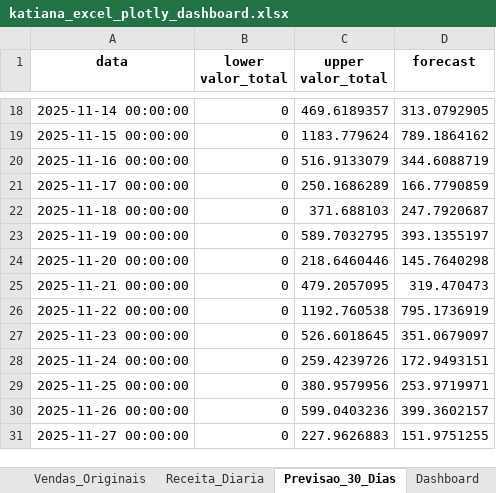
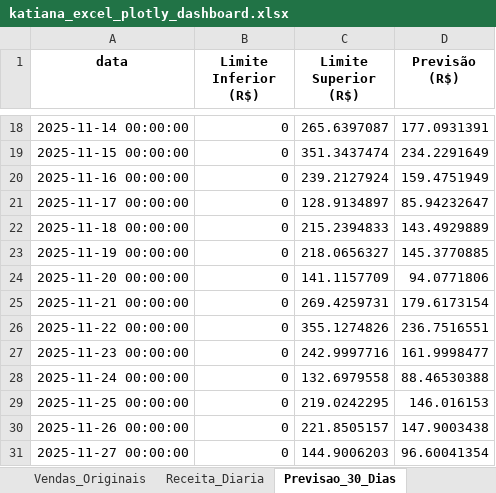
Before and after one commit to Joaoboline/katiana_store_bigdata, an Excel workbook: out/katiana_excel_plotly_dashboard.xlsx, sheet Previsao_30_Dias, drawn as a sheet; only a part is shown, gaps mark what is left out; values as stored, in another font and other column widths than the file's, no borders; the diff covers the shown part only; the diff names each change by its address in the sheet, - before the commit and + after, or states it on an @@ line.

```diff
--- a/out/katiana_excel_plotly_dashboard.xlsx (sheet Previsao_30_Dias)
+++ b/out/katiana_excel_plotly_dashboard.xlsx (sheet Previsao_30_Dias)
-sheet tab: Dashboard
-B1: lower valor_total
+B1: Limite Inferior (R$)
-C1: upper valor_total
+C1: Limite Superior (R$)
-D1: forecast
+D1: Previsão (R$)
-C18 (Limite Superior (R$)): 469.6189357
+C18 (Limite Superior (R$)): 265.6397087
-D18 (Previsão (R$)): 313.0792905
+D18 (Previsão (R$)): 177.0931391
-C19 (Limite Superior (R$)): 1183.779624
+C19 (Limite Superior (R$)): 351.3437474
-D19 (Previsão (R$)): 789.1864162
+D19 (Previsão (R$)): 234.2291649
-C20 (Limite Superior (R$)): 516.9133079
+C20 (Limite Superior (R$)): 239.2127924
-D20 (Previsão (R$)): 344.6088719
+D20 (Previsão (R$)): 159.4751949
-C21 (Limite Superior (R$)): 250.1686289
+C21 (Limite Superior (R$)): 128.9134897
-D21 (Previsão (R$)): 166.7790859
+D21 (Previsão (R$)): 85.94232647
-C22 (Limite Superior (R$)): 371.688103
+C22 (Limite Superior (R$)): 215.2394833
-D22 (Previsão (R$)): 247.7920687
+D22 (Previsão (R$)): 143.4929889
-C23 (Limite Superior (R$)): 589.7032795
+C23 (Limite Superior (R$)): 218.0656327
-D23 (Previsão (R$)): 393.1355197
+D23 (Previsão (R$)): 145.3770885
-C24 (Limite Superior (R$)): 218.6460446
+C24 (Limite Superior (R$)): 141.1157709
-D24 (Previsão (R$)): 145.7640298
+D24 (Previsão (R$)): 94.0771806
-C25 (Limite Superior (R$)): 479.2057095
+C25 (Limite Superior (R$)): 269.4259731
-D25 (Previsão (R$)): 319.470473
+D25 (Previsão (R$)): 179.6173154
-C26 (Limite Superior (R$)): 1192.760538
+C26 (Limite Superior (R$)): 355.1274826
-D26 (Previsão (R$)): 795.1736919
+D26 (Previsão (R$)): 236.7516551
-C27 (Limite Superior (R$)): 526.6018645
+C27 (Limite Superior (R$)): 242.9997716
-D27 (Previsão (R$)): 351.0679097
+D27 (Previsão (R$)): 161.9998477
-C28 (Limite Superior (R$)): 259.4239726
+C28 (Limite Superior (R$)): 132.6979558
-D28 (Previsão (R$)): 172.9493151
+D28 (Previsão (R$)): 88.46530388
-C29 (Limite Superior (R$)): 380.9579956
+C29 (Limite Superior (R$)): 219.0242295
-D29 (Previsão (R$)): 253.9719971
+D29 (Previsão (R$)): 146.016153
-C30 (Limite Superior (R$)): 599.0403236
+C30 (Limite Superior (R$)): 221.8505157
-D30 (Previsão (R$)): 399.3602157
+D30 (Previsão (R$)): 147.9003438
-C31 (Limite Superior (R$)): 227.9626883
+C31 (Limite Superior (R$)): 144.9006203
-D31 (Previsão (R$)): 151.9751255
+D31 (Previsão (R$)): 96.60041354
```
Also changed, not shown: 32 edited cells elsewhere in this sheet, sheet Vendas_Originais, sheet Receita_Diaria, charts or pictures, 6 other files.
